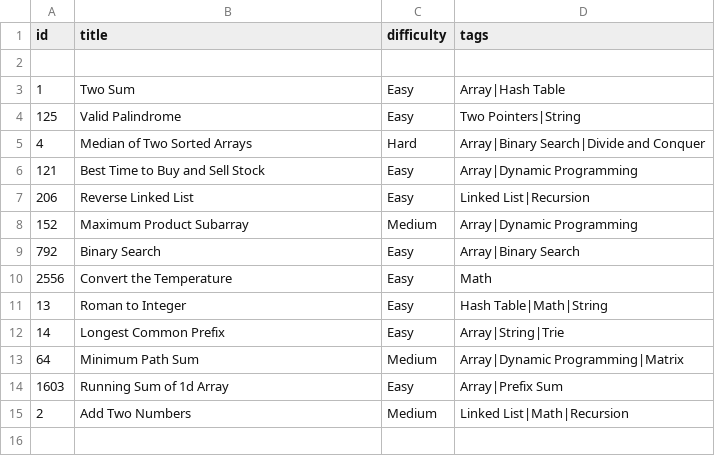
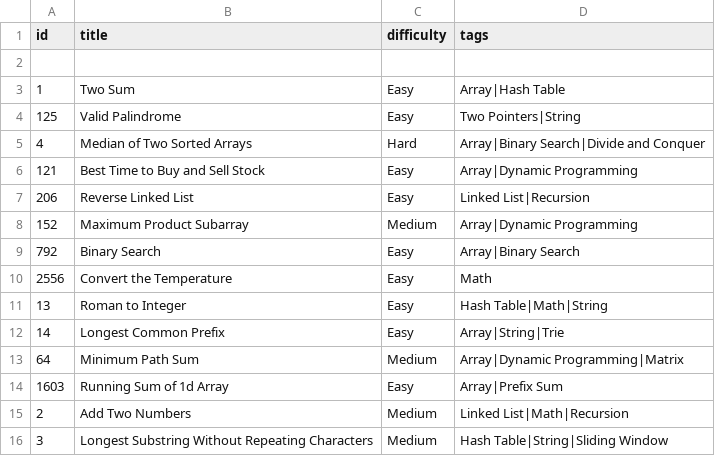
Before and after one commit to Suhas-Raut/LeetSync, a CSV file: tracker.csv, drawn as a sheet; the diff names each change by its address in the sheet, - before the commit and + after, or states it on an @@ line.

Commit message:
📘 LC 3: Longest Substring Without Repeating Characters

```diff
--- a/tracker.csv
+++ b/tracker.csv
+row 16: 3 | Longest Substring Without Repeating Characters | Medium | Hash Table|String|Sliding Window
```
Also changed, not shown: 7 other files.
